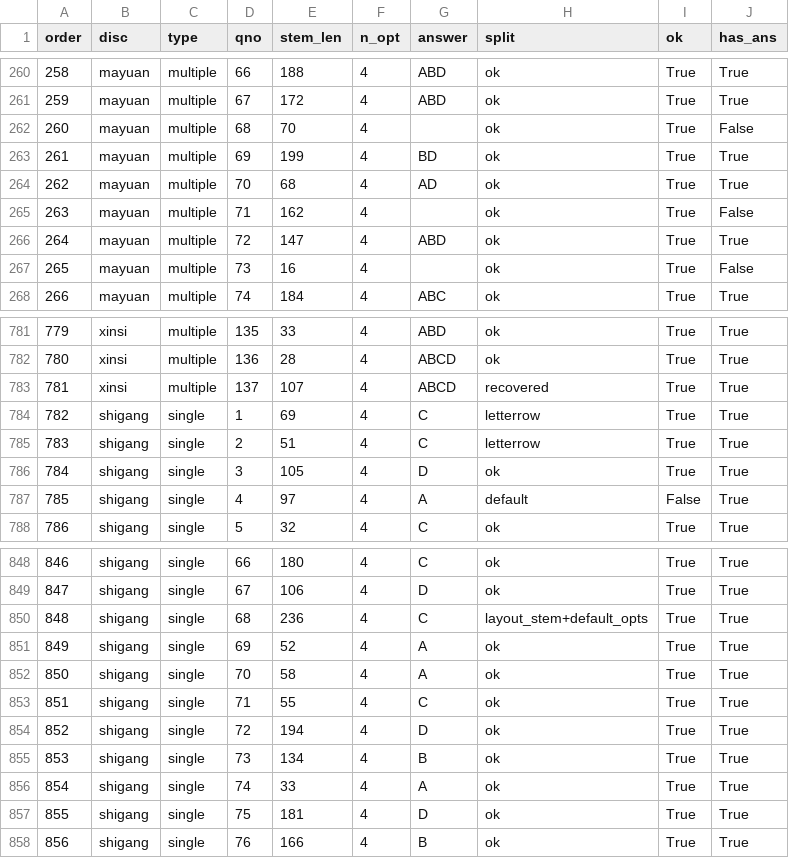
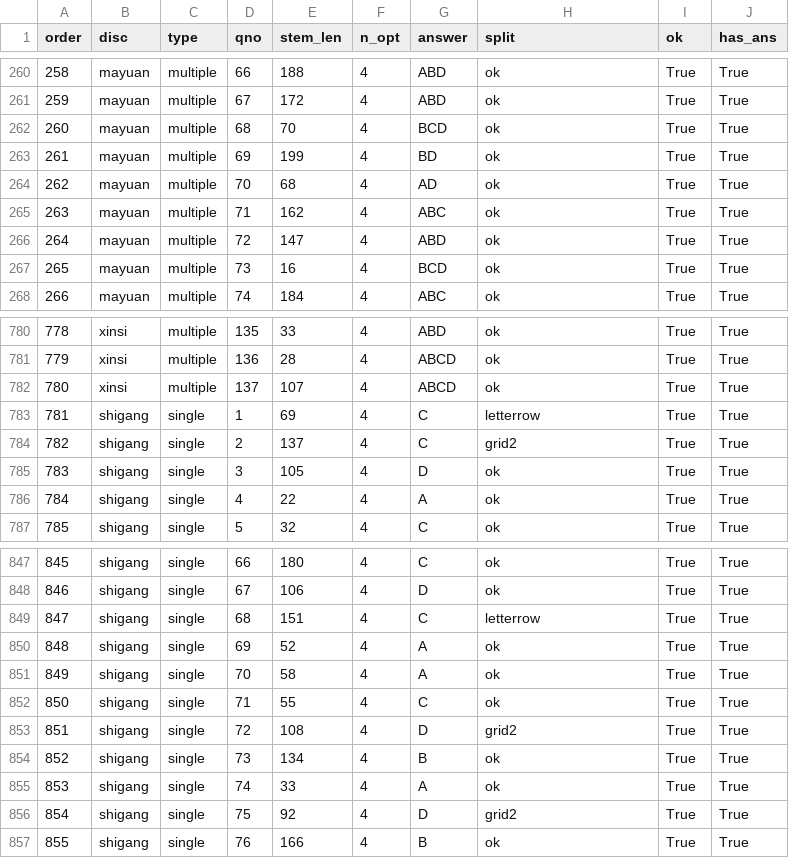
Before and after one commit to chenyingxinghen/kaoyan_shuati, a CSV file: data/kaoyan/习题/parsed/xiao1000_audit.csv, drawn as a sheet; only a part is shown, gaps mark what is left out; addresses are those after the commit; the diff covers the shown part only; the diff names each change by its address in the sheet, - before the commit and + after, or states it on an @@ line.

```diff
--- a/data/kaoyan/习题/parsed/xiao1000_audit.csv
+++ b/data/kaoyan/习题/parsed/xiao1000_audit.csv
@@ column A (order) renumbered from row 63 down @@
-G262 (answer): (empty)
+G262 (answer): BCD
-J262 (has_ans): False
+J262 (has_ans): True
-G265 (answer): (empty)
+G265 (answer): ABC
-J265 (has_ans): False
+J265 (has_ans): True
-G267 (answer): (empty)
+G267 (answer): BCD
-J267 (has_ans): False
+J267 (has_ans): True
-H782 (split): recovered
+H782 (split): ok
-E784 (stem_len): 51
+E784 (stem_len): 137
-H784 (split): letterrow
+H784 (split): grid2
-E786 (stem_len): 97
+E786 (stem_len): 22
-H786 (split): default
+H786 (split): ok
-I786 (ok): False
+I786 (ok): True
-E849 (stem_len): 236
+E849 (stem_len): 151
-H849 (split): layout_stem+default_opts
+H849 (split): letterrow
-E853 (stem_len): 194
+E853 (stem_len): 108
-H853 (split): ok
+H853 (split): grid2
-E856 (stem_len): 181
+E856 (stem_len): 92
-H856 (split): ok
+H856 (split): grid2
```
Also changed, not shown: 2 added rows, 3 removed rows and 111 edited cells elsewhere in this file, 6 other files.
